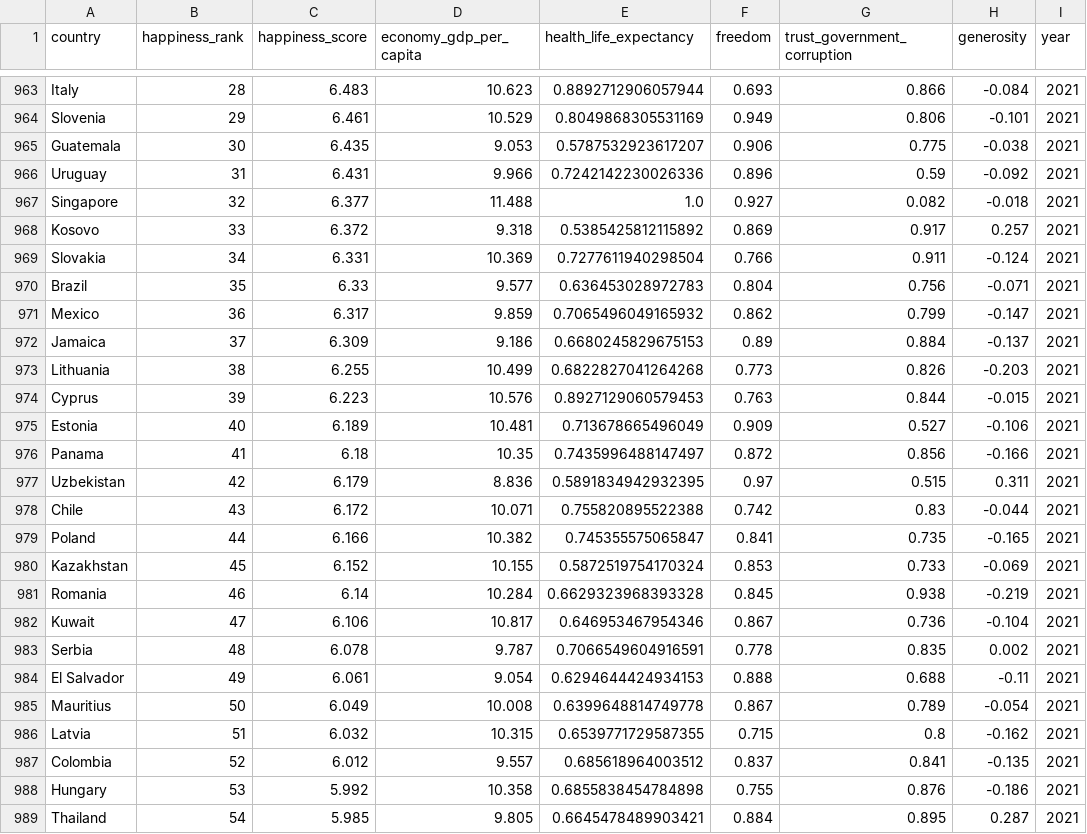
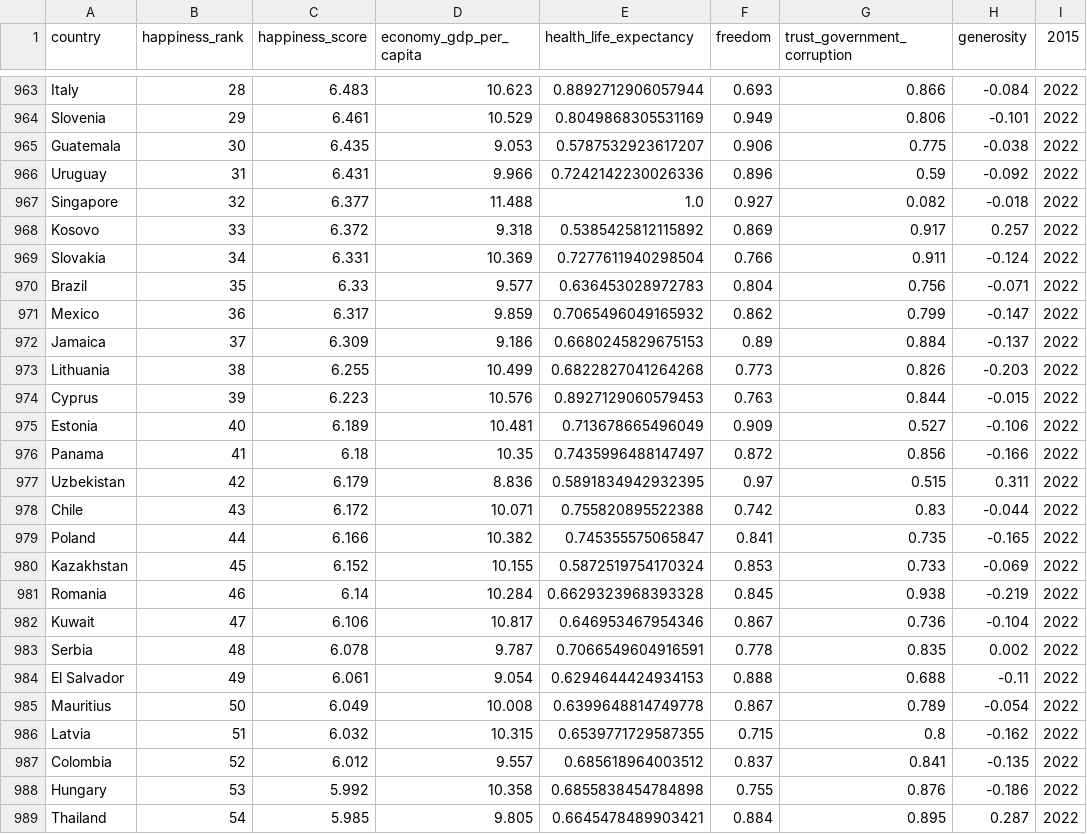
Before and after one commit to yarik-tm/diploma, a CSV file: project/Data/Clean Data/happinessData.csv, drawn as a sheet; only a part is shown, gaps mark what is left out; the diff covers the shown part only; the diff names each change by its address in the sheet, - before the commit and + after, or states it on an @@ line.

```diff
--- a/project/Data/Clean Data/happinessData.csv
+++ b/project/Data/Clean Data/happinessData.csv
-I1: year
+I1: 2015
-I963:I989 (2015): 2021
+I963:I989 (2015): 2022
```
Also changed, not shown: 119 edited cells elsewhere in this file, 52 other files.
